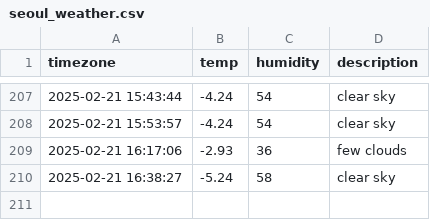
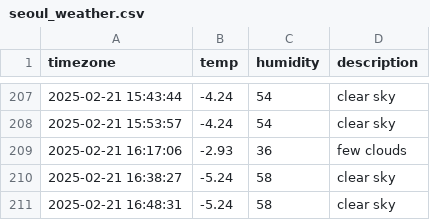
Before and after one commit to jewelry0201/seoul_weather, a CSV file: seoul_weather.csv, drawn as a sheet; only a part is shown, gaps mark what is left out.

```diff
--- a/seoul_weather.csv
+++ b/seoul_weather.csv
@@ -210 +210,2 @@ timezone,temp,humidity,description
 2025-02-21 16:38:27,-5.24,58,clear sky
+2025-02-21 16:48:31,-5.24,58,clear sky
```
